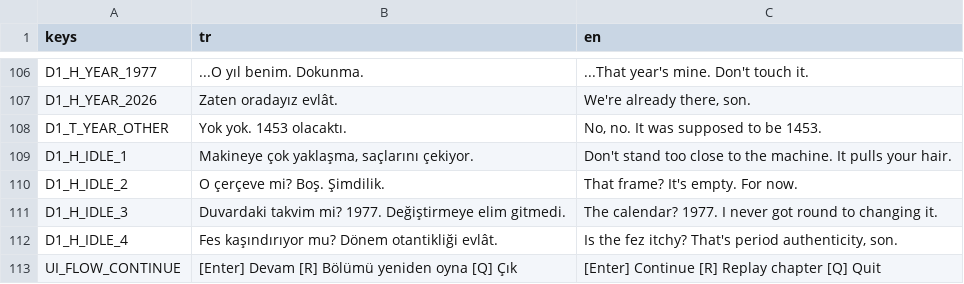
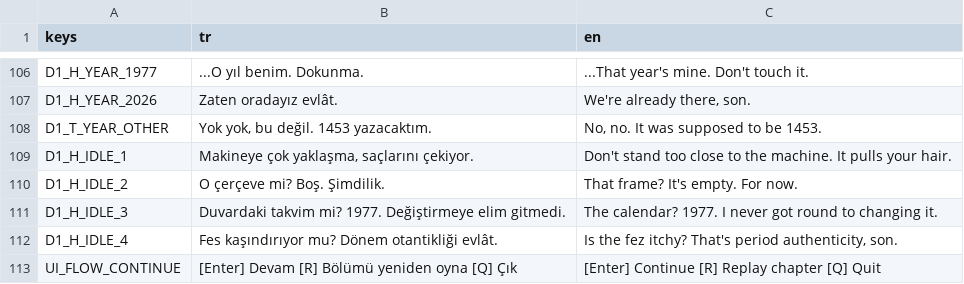
Before and after one commit to TradersEntertainment/nothistorygame, a CSV file: i18n/strings.csv, drawn as a sheet; only a part is shown, gaps mark what is left out; the diff covers the shown part only.

```diff
--- a/i18n/strings.csv
+++ b/i18n/strings.csv
@@ -107,3 +107,3 @@ D1_H_YEAR_1977,...O yıl benim. Dokunma.,...That year's mine. Don't touch it.
 D1_H_YEAR_2026,Zaten oradayız evlât.,"We're already there, son."
-D1_T_YEAR_OTHER,Yok yok. 1453 olacaktı.,"No, no. It was supposed to be 1453."
+D1_T_YEAR_OTHER,"Yok yok, bu değil. 1453 yazacaktım.","No, no. It was supposed to be 1453."
 D1_H_IDLE_1,"Makineye çok yaklaşma, saçlarını çekiyor.",Don't stand too close to the machine. It pulls your hair.
```
Also changed, not shown: 10 edited cells elsewhere in this file, 2 other files.
